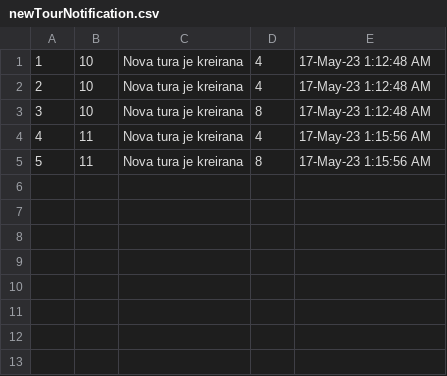
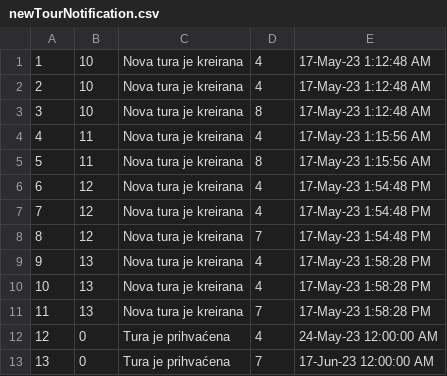
Before and after one commit to ivanailijin/SIMS-Project-team-C, a CSV file: TravelService/TravelService/Resources/Data/newTourNotification.csv, drawn as a sheet.

```diff
--- a/TravelService/TravelService/Resources/Data/newTourNotification.csv
+++ b/TravelService/TravelService/Resources/Data/newTourNotification.csv
@@ -5 +5,9 @@
 5|11|Nova tura je kreirana|8|17-May-23 1:15:56 AM
+6|12|Nova tura je kreirana|4|17-May-23 1:54:48 PM
+7|12|Nova tura je kreirana|4|17-May-23 1:54:48 PM
+8|12|Nova tura je kreirana|7|17-May-23 1:54:48 PM
+9|13|Nova tura je kreirana|4|17-May-23 1:58:28 PM
+10|13|Nova tura je kreirana|4|17-May-23 1:58:28 PM
+11|13|Nova tura je kreirana|7|17-May-23 1:58:28 PM
+12|0|Tura je prihvaćena|4|24-May-23 12:00:00 AM
+13|0|Tura je prihvaćena|7|17-Jun-23 12:00:00 AM
```
Also changed, not shown: TravelService/TravelService/Resources/Data/checkpoint.csv, TravelService/TravelService/Resources/Data/tour.csv, 9 other files.
